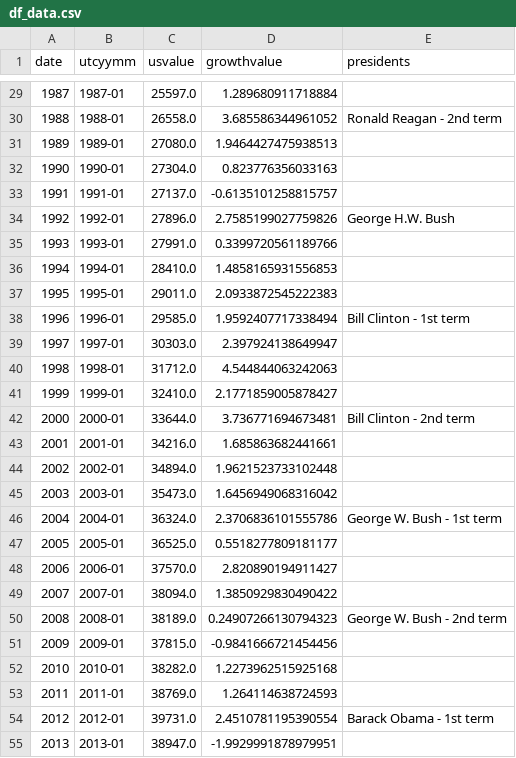
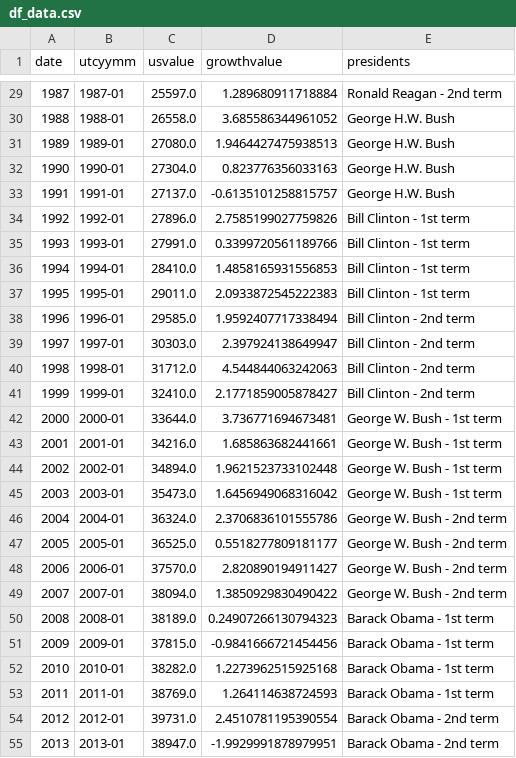
Before and after one commit to infovote-io/dashboard, a CSV file: docs/assets/charts/data/df_data.csv, drawn as a sheet; only a part is shown, gaps mark what is left out; the diff covers the shown part only.

```diff
--- a/docs/assets/charts/data/df_data.csv
+++ b/docs/assets/charts/data/df_data.csv
@@ -29,27 +29,27 @@ date,utcyymm,usvalue,growthvalue,presidents
-1987,1987-01,25597.0,1.289680911718884,
-1988,1988-01,26558.0,3.685586344961052,Ronald Reagan - 2nd term
-1989,1989-01,27080.0,1.9464427475938513,
-1990,1990-01,27304.0,0.823776356033163,
-1991,1991-01,27137.0,-0.6135101258815757,
-1992,1992-01,27896.0,2.7585199027759826,George H.W. Bush
-1993,1993-01,27991.0,0.3399720561189766,
-1994,1994-01,28410.0,1.4858165931556853,
-1995,1995-01,29011.0,2.0933872545222383,
-1996,1996-01,29585.0,1.9592407717338494,Bill Clinton - 1st term
-1997,1997-01,30303.0,2.397924138649947,
-1998,1998-01,31712.0,4.544844063242063,
-1999,1999-01,32410.0,2.1771859005878427,
-2000,2000-01,33644.0,3.736771694673481,Bill Clinton - 2nd term
-2001,2001-01,34216.0,1.685863682441661,
-2002,2002-01,34894.0,1.9621523733102448,
-2003,2003-01,35473.0,1.6456949068316042,
-2004,2004-01,36324.0,2.3706836101555786,George W. Bush - 1st term
-2005,2005-01,36525.0,0.5518277809181177,
-2006,2006-01,37570.0,2.820890194911427,
-2007,2007-01,38094.0,1.3850929830490422,
-2008,2008-01,38189.0,0.24907266130794323,George W. Bush - 2nd term
-2009,2009-01,37815.0,-0.9841666721454456,
-2010,2010-01,38282.0,1.2273962515925168,
-2011,2011-01,38769.0,1.264114638724593,
-2012,2012-01,39731.0,2.4510781195390554,Barack Obama - 1st term
-2013,2013-01,38947.0,-1.9929991878979951,
+1987,1987-01,25597.0,1.289680911718884,Ronald Reagan - 2nd term
+1988,1988-01,26558.0,3.685586344961052,George H.W. Bush
+1989,1989-01,27080.0,1.9464427475938513,George H.W. Bush
+1990,1990-01,27304.0,0.823776356033163,George H.W. Bush
+1991,1991-01,27137.0,-0.6135101258815757,George H.W. Bush
+1992,1992-01,27896.0,2.7585199027759826,Bill Clinton - 1st term
+1993,1993-01,27991.0,0.3399720561189766,Bill Clinton - 1st term
+1994,1994-01,28410.0,1.4858165931556853,Bill Clinton - 1st term
+1995,1995-01,29011.0,2.0933872545222383,Bill Clinton - 1st term
+1996,1996-01,29585.0,1.9592407717338494,Bill Clinton - 2nd term
+1997,1997-01,30303.0,2.397924138649947,Bill Clinton - 2nd term
+1998,1998-01,31712.0,4.544844063242063,Bill Clinton - 2nd term
+1999,1999-01,32410.0,2.1771859005878427,Bill Clinton - 2nd term
+2000,2000-01,33644.0,3.736771694673481,George W. Bush - 1st term
+2001,2001-01,34216.0,1.685863682441661,George W. Bush - 1st term
+2002,2002-01,34894.0,1.9621523733102448,George W. Bush - 1st term
+2003,2003-01,35473.0,1.6456949068316042,George W. Bush - 1st term
+2004,2004-01,36324.0,2.3706836101555786,George W. Bush - 2nd term
+2005,2005-01,36525.0,0.5518277809181177,George W. Bush - 2nd term
+2006,2006-01,37570.0,2.820890194911427,George W. Bush - 2nd term
+2007,2007-01,38094.0,1.3850929830490422,George W. Bush - 2nd term
+2008,2008-01,38189.0,0.24907266130794323,Barack Obama - 1st term
+2009,2009-01,37815.0,-0.9841666721454456,Barack Obama - 1st term
+2010,2010-01,38282.0,1.2273962515925168,Barack Obama - 1st term
+2011,2011-01,38769.0,1.264114638724593,Barack Obama - 1st term
+2012,2012-01,39731.0,2.4510781195390554,Barack Obama - 2nd term
+2013,2013-01,38947.0,-1.9929991878979951,Barack Obama - 2nd term
```
Also changed, not shown: 37 edited cells elsewhere in this file, 9 other files.
